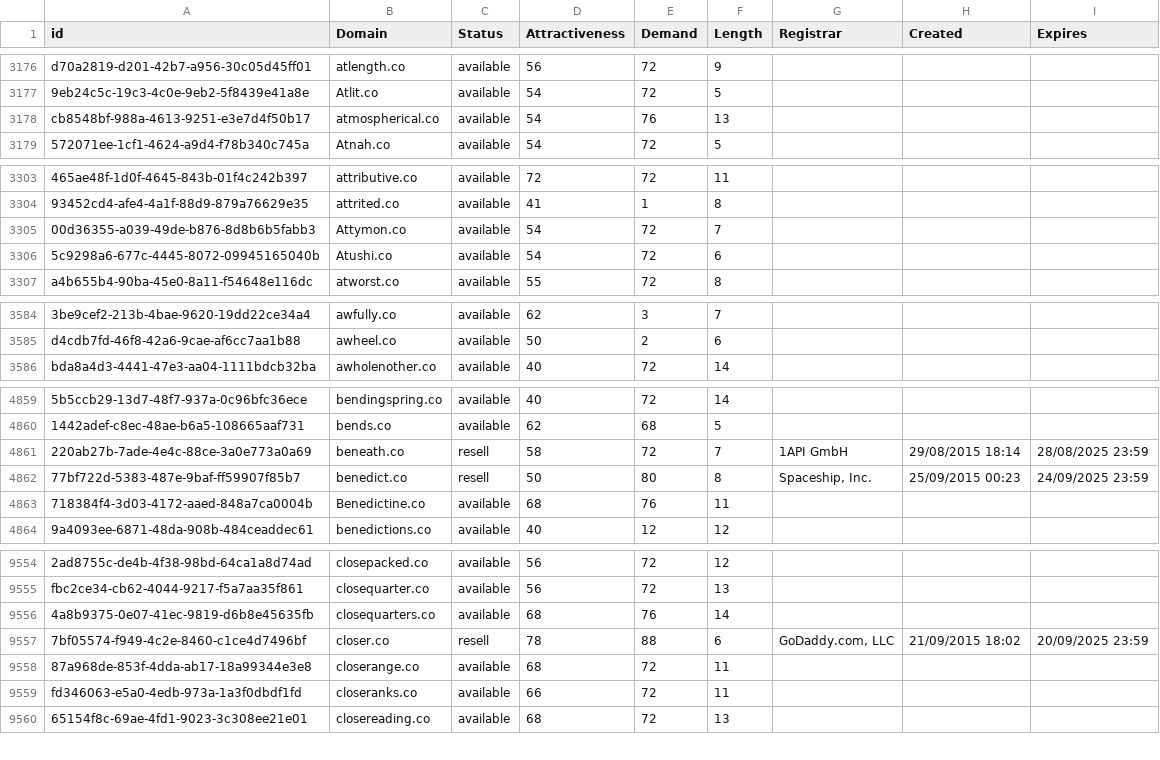
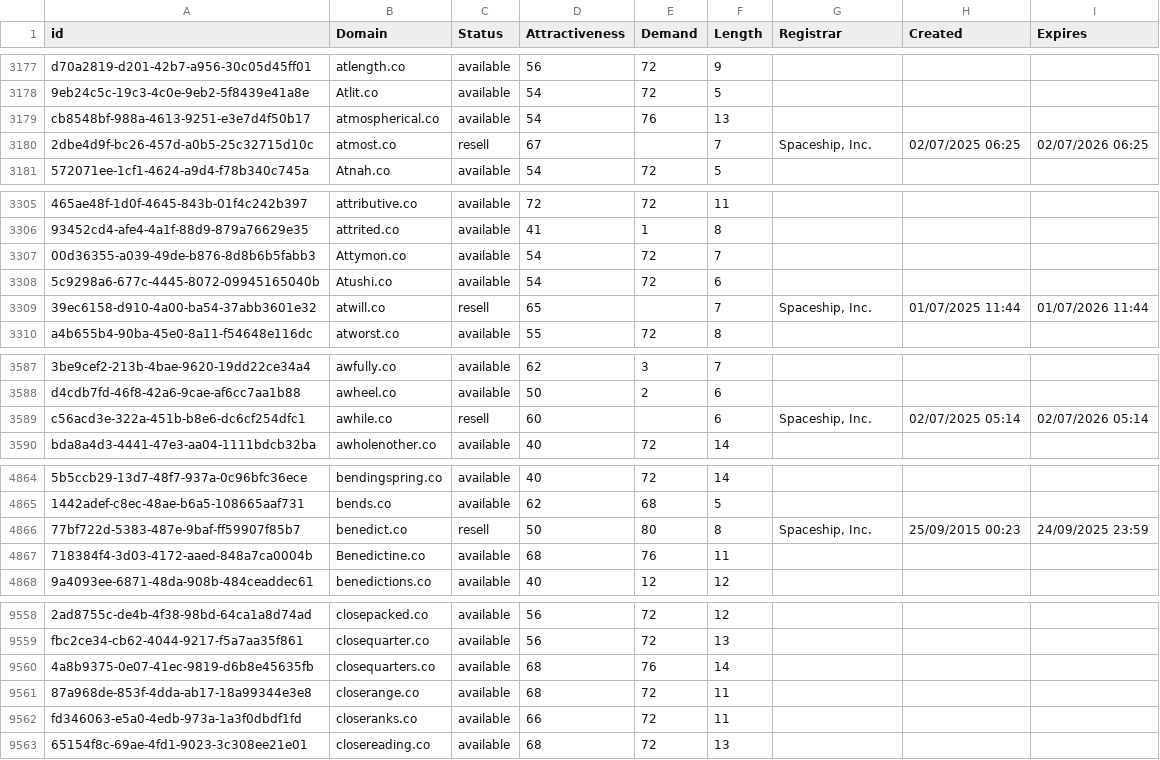
Before and after one commit to UniqueDomains/co-oneword-domains, a CSV file: co.csv, drawn as a sheet; only a part is shown, gaps mark what is left out; removed rows and columns are numbered as before the commit, all else as after; the diff covers the shown part only; the diff names each change by its address in the sheet, - before the commit and + after, or states it on an @@ line.

```diff
--- a/co.csv
+++ b/co.csv
+row 3180: 2dbe4d9f-bc26-457d-a0b5-25c32715d10c | atmost.co | resell | 67 |  | 7 | Spaceship, Inc. | 02/07/2025 06:25 | 02/07/2026 06:25
+row 3309: 39ec6158-d910-4a00-ba54-37abb3601e32 | atwill.co | resell | 65 |  | 7 | Spaceship, Inc. | 01/07/2025 11:44 | 01/07/2026 11:44
+row 3589: c56acd3e-322a-451b-b8e6-dc6cf254dfc1 | awhile.co | resell | 60 |  | 6 | Spaceship, Inc. | 02/07/2025 05:14 | 02/07/2026 05:14
-row 4861: 220ab27b-7ade-4e4c-88ce-3a0e773a0a69 | beneath.co | resell | 58 | 72 | 7 | 1API GmbH | 29/08/2015 18:14 | 28/08/2025 23:59
-row 9557: 7bf05574-f949-4c2e-8460-c1ce4d7496bf | closer.co | resell | 78 | 88 | 6 | GoDaddy.com, LLC | 21/09/2015 18:02 | 20/09/2025 23:59
```
Also changed, not shown: 3 added rows, 4 removed rows and 15 edited cells elsewhere in this file, 1 other file.
